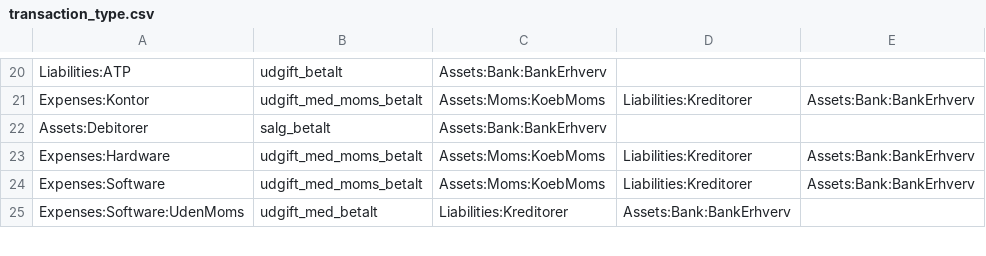
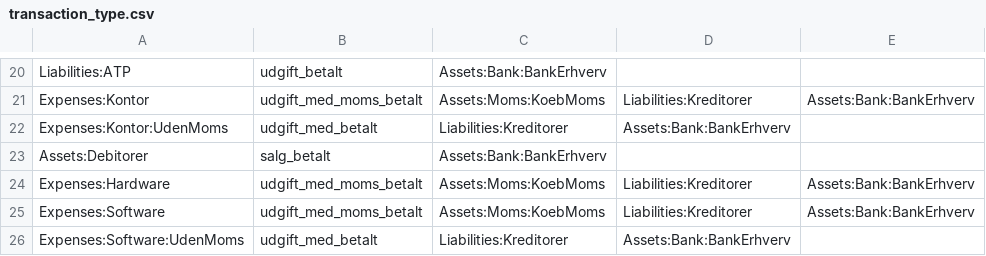
Before and after one commit to haskoe/ledger, a CSV file: transaction_type.csv, drawn as a sheet; only a part is shown, gaps mark what is left out.

Commit message:
kontor udenmoms

```diff
--- a/transaction_type.csv
+++ b/transaction_type.csv
@@ -21,2 +21,3 @@ Liabilities:ATP;udgift_betalt;Assets:Bank:BankErhverv;;
 Expenses:Kontor;udgift_med_moms_betalt;Assets:Moms:KoebMoms;Liabilities:Kreditorer;Assets:Bank:BankErhverv
+Expenses:Kontor:UdenMoms;udgift_med_betalt;Liabilities:Kreditorer;Assets:Bank:BankErhverv;
 Assets:Debitorer;salg_betalt;Assets:Bank:BankErhverv;;
```
Also changed, not shown: account.csv, 2 other files.
